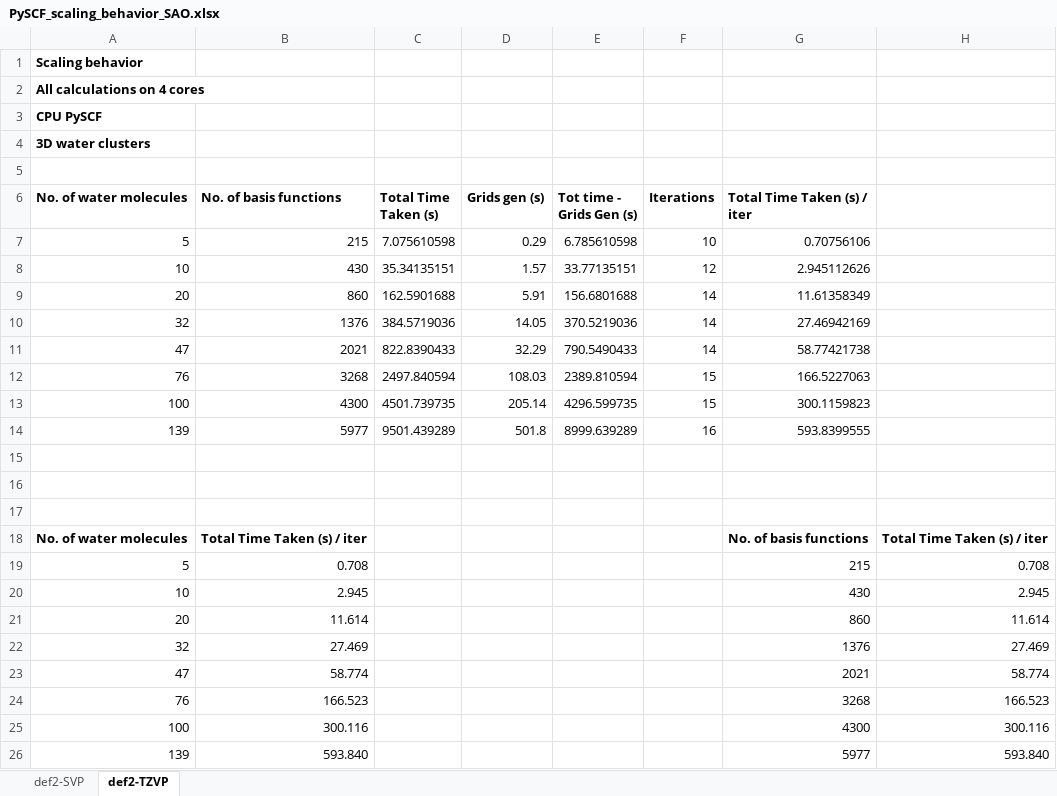
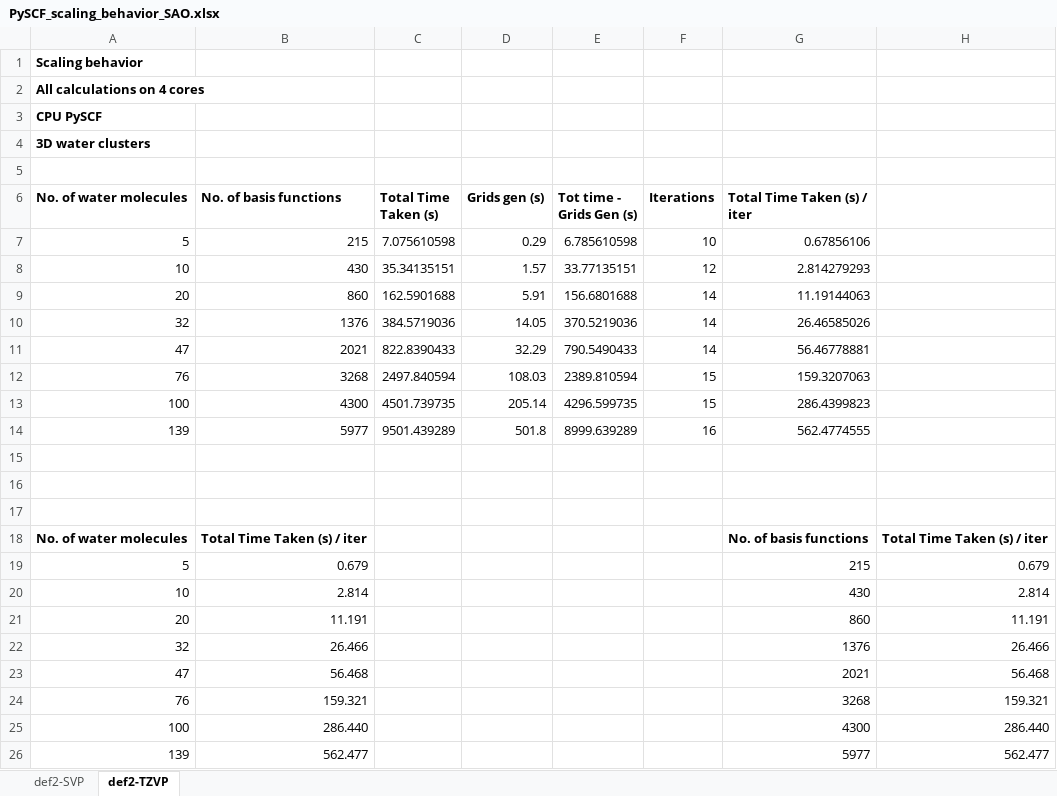
Before and after one commit to manassharma07/PyFock, an Excel workbook: benchmarks_tests/FINAL_Benchmarks_for_paper/PySCF_scaling_behavior_SAO.xlsx, sheet def2-TZVP, drawn as a sheet; values as stored, in another font and other column widths than the file's, no borders; charts and pictures not drawn; the diff names each change by its address in the sheet, - before the commit and + after, or states it on an @@ line.

```diff
--- a/benchmarks_tests/FINAL_Benchmarks_for_paper/PySCF_scaling_behavior_SAO.xlsx (sheet def2-TZVP)
+++ b/benchmarks_tests/FINAL_Benchmarks_for_paper/PySCF_scaling_behavior_SAO.xlsx (sheet def2-TZVP)
-G7 (Total Time Taken (s) / iter): 0.70756106
+G7 (Total Time Taken (s) / iter): 0.67856106
-G8 (Total Time Taken (s) / iter): 2.945112626
+G8 (Total Time Taken (s) / iter): 2.814279293
-G9 (Total Time Taken (s) / iter): 11.61358349
+G9 (Total Time Taken (s) / iter): 11.19144063
-G10 (Total Time Taken (s) / iter): 27.46942169
+G10 (Total Time Taken (s) / iter): 26.46585026
-G11 (Total Time Taken (s) / iter): 58.77421738
+G11 (Total Time Taken (s) / iter): 56.46778881
-G12 (Total Time Taken (s) / iter): 166.5227063
+G12 (Total Time Taken (s) / iter): 159.3207063
-G13 (Total Time Taken (s) / iter): 300.1159823
+G13 (Total Time Taken (s) / iter): 286.4399823
-G14 (Total Time Taken (s) / iter): 593.8399555
+G14 (Total Time Taken (s) / iter): 562.4774555
-B19 (No. of basis functions): 0.708
+B19 (No. of basis functions): 0.679
-H19: 0.708
+H19: 0.679
-B20 (No. of basis functions): 2.945
+B20 (No. of basis functions): 2.814
-H20: 2.945
+H20: 2.814
-B21 (No. of basis functions): 11.614
+B21 (No. of basis functions): 11.191
-H21: 11.614
+H21: 11.191
-B22 (No. of basis functions): 27.469
+B22 (No. of basis functions): 26.466
-H22: 27.469
+H22: 26.466
-B23 (No. of basis functions): 58.774
+B23 (No. of basis functions): 56.468
-H23: 58.774
+H23: 56.468
-B24 (No. of basis functions): 166.523
+B24 (No. of basis functions): 159.321
-H24: 166.523
+H24: 159.321
-B25 (No. of basis functions): 300.116
+B25 (No. of basis functions): 286.440
-H25: 300.116
+H25: 286.440
-B26 (No. of basis functions): 593.840
+B26 (No. of basis functions): 562.477
-H26: 593.840
+H26: 562.477
```
Also changed, not shown: sheet def2-SVP, charts or pictures, benchmarks_tests/FINAL_Benchmarks_for_paper/PyFock_scaling_behavior_GPU_CAO_old.xlsx, benchmarks_tests/FINAL_Benchmarks_for_paper/PyFock_scaling_behavior_GPU_SAO.xlsx, 20 other files.
